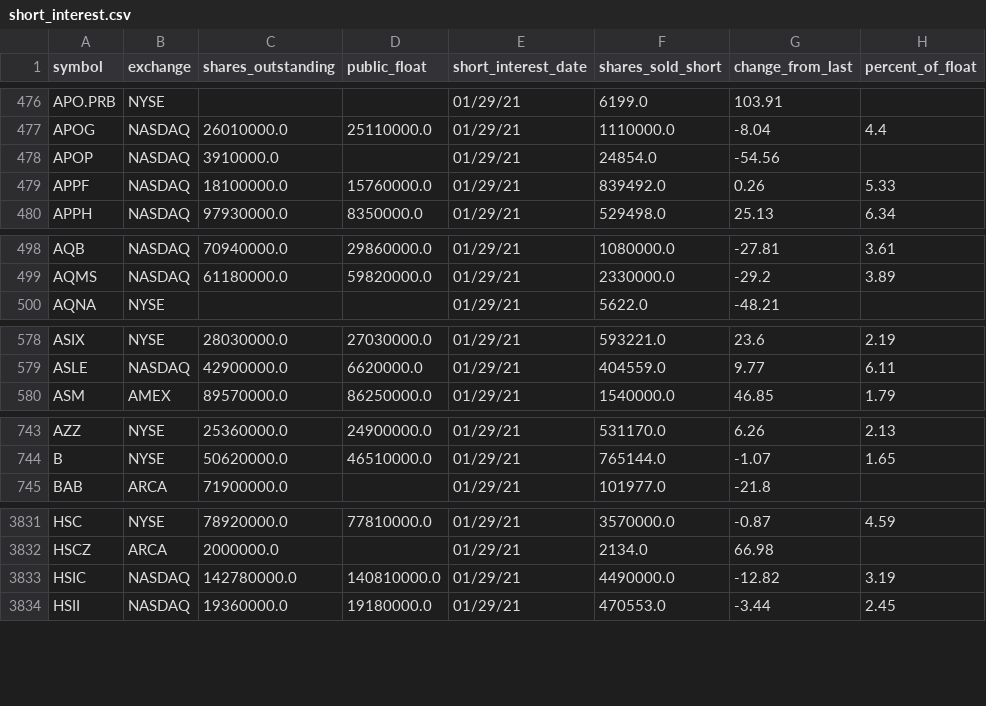
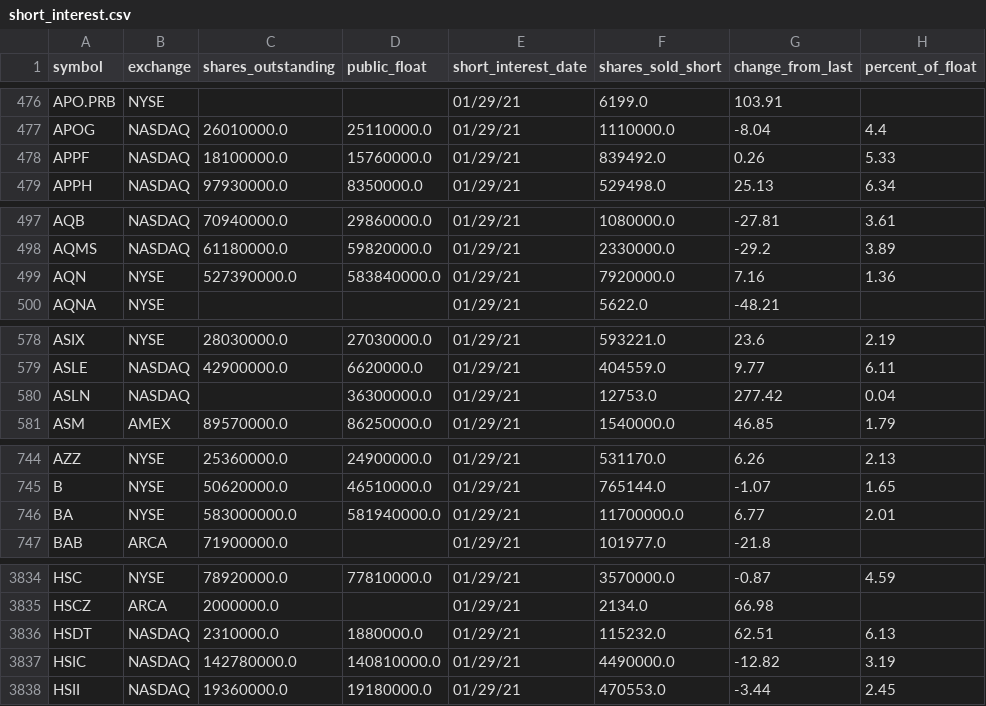
Before and after one commit to haoenhui/usa-short-interest, a CSV file: short_interest.csv, drawn as a sheet; only a part is shown, gaps mark what is left out; the diff covers the shown part only.

Commit message:
2021-02-17+T04:12:28

```diff
--- a/short_interest.csv
+++ b/short_interest.csv
@@ -477,3 +477,2 @@ APO.PRB,NYSE,,,01/29/21,6199.0,103.91,
 APOG,NASDAQ,26010000.0,25110000.0,01/29/21,1110000.0,-8.04,4.4
-APOP,NASDAQ,3910000.0,,01/29/21,24854.0,-54.56,
 APPF,NASDAQ,18100000.0,15760000.0,01/29/21,839492.0,0.26,5.33
@@ -499,2 +498,3 @@ AQB,NASDAQ,70940000.0,29860000.0,01/29/21,1080000.0,-27.81,3.61
 AQMS,NASDAQ,61180000.0,59820000.0,01/29/21,2330000.0,-29.2,3.89
+AQN,NYSE,527390000.0,583840000.0,01/29/21,7920000.0,7.16,1.36
 AQNA,NYSE,,,01/29/21,5622.0,-48.21,
@@ -579,2 +579,3 @@ ASIX,NYSE,28030000.0,27030000.0,01/29/21,593221.0,23.6,2.19
 ASLE,NASDAQ,42900000.0,6620000.0,01/29/21,404559.0,9.77,6.11
+ASLN,NASDAQ,,36300000.0,01/29/21,12753.0,277.42,0.04
 ASM,AMEX,89570000.0,86250000.0,01/29/21,1540000.0,46.85,1.79
@@ -744,2 +745,3 @@ AZZ,NYSE,25360000.0,24900000.0,01/29/21,531170.0,6.26,2.13
 B,NYSE,50620000.0,46510000.0,01/29/21,765144.0,-1.07,1.65
+BA,NYSE,583000000.0,581940000.0,01/29/21,11700000.0,6.77,2.01
 BAB,ARCA,71900000.0,,01/29/21,101977.0,-21.8,
@@ -3832,2 +3835,3 @@ HSC,NYSE,78920000.0,77810000.0,01/29/21,3570000.0,-0.87,4.59
 HSCZ,ARCA,2000000.0,,01/29/21,2134.0,66.98,
+HSDT,NASDAQ,2310000.0,1880000.0,01/29/21,115232.0,62.51,6.13
 HSIC,NASDAQ,142780000.0,140810000.0,01/29/21,4490000.0,-12.82,3.19
```
Also changed, not shown: 6 added rows, 4 removed rows and 18 edited cells elsewhere in this file.
